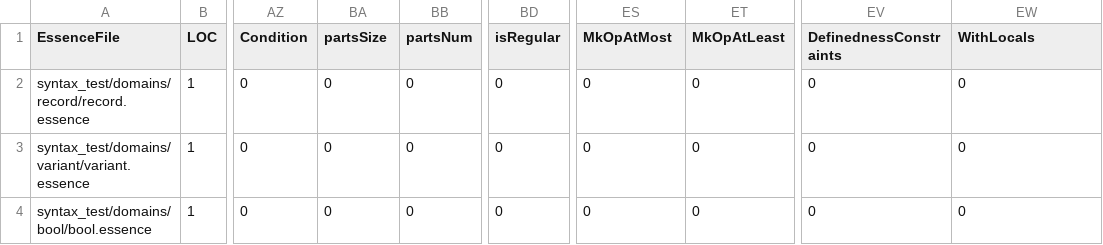
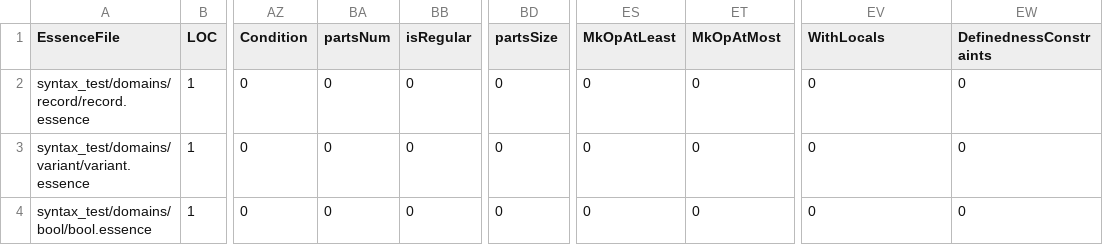
Before and after one commit to EdwardTheLegend/conjure-oxide, a CSV file: tools/essence-feature-usage-stats/data.csv, drawn as a sheet; only a part is shown, gaps mark what is left out; the diff names each change by its address in the sheet, - before the commit and + after, or states it on an @@ line.

Commit message:
Actions: Deploy the essence features usage table 🚀

```diff
--- a/tools/essence-feature-usage-stats/data.csv
+++ b/tools/essence-feature-usage-stats/data.csv
-BA1: partsSize
+BA1: partsNum
-BB1: partsNum
+BB1: isRegular
-BD1: isRegular
+BD1: partsSize
-ES1: MkOpAtMost
+ES1: MkOpAtLeast
-ET1: MkOpAtLeast
+ET1: MkOpAtMost
-EV1: DefinednessConstraints
+EV1: WithLocals
-EW1: WithLocals
+EW1: DefinednessConstraints
```
Also changed, not shown: 1 other file.
